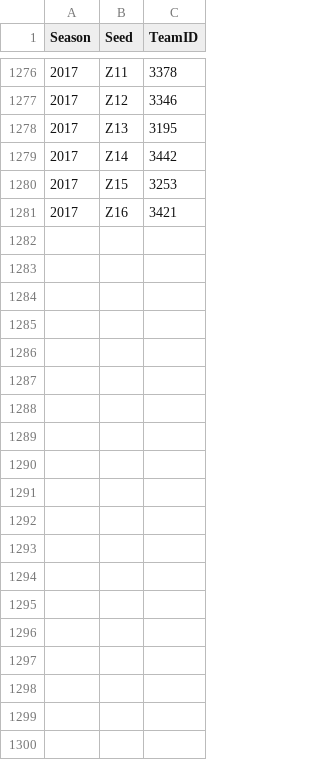
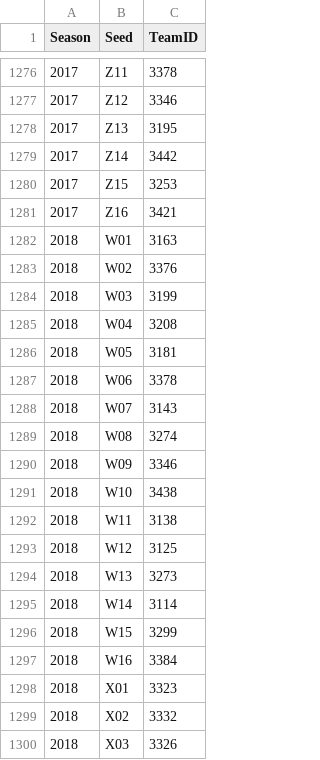
Before and after one commit to hamil168/Data-Science-Misc, a CSV file: Kaggle_NCAA_2018/Womens/WNCAATourneySeeds.csv, drawn as a sheet; only a part is shown, gaps mark what is left out; the diff covers the shown part only; the diff names each change by its address in the sheet, - before the commit and + after, or states it on an @@ line.

Commit message:
Women's data update - FINAL
Used this data to generate final dataset for modelling 3/13/18 from Kaggle

```diff
--- a/Kaggle_NCAA_2018/Womens/WNCAATourneySeeds.csv
+++ b/Kaggle_NCAA_2018/Womens/WNCAATourneySeeds.csv
+row 1282: 2018 | W01 | 3163
+row 1283: 2018 | W02 | 3376
+row 1284: 2018 | W03 | 3199
+row 1285: 2018 | W04 | 3208
+row 1286: 2018 | W05 | 3181
+row 1287: 2018 | W06 | 3378
+row 1288: 2018 | W07 | 3143
+row 1289: 2018 | W08 | 3274
+row 1290: 2018 | W09 | 3346
+row 1291: 2018 | W10 | 3438
+row 1292: 2018 | W11 | 3138
+row 1293: 2018 | W12 | 3125
+row 1294: 2018 | W13 | 3273
+row 1295: 2018 | W14 | 3114
+row 1296: 2018 | W15 | 3299
+row 1297: 2018 | W16 | 3384
+row 1298: 2018 | X01 | 3323
+row 1299: 2018 | X02 | 3332
+row 1300: 2018 | X03 | 3326
```
Also changed, not shown: 45 added rows elsewhere in this file, 2 other files.
